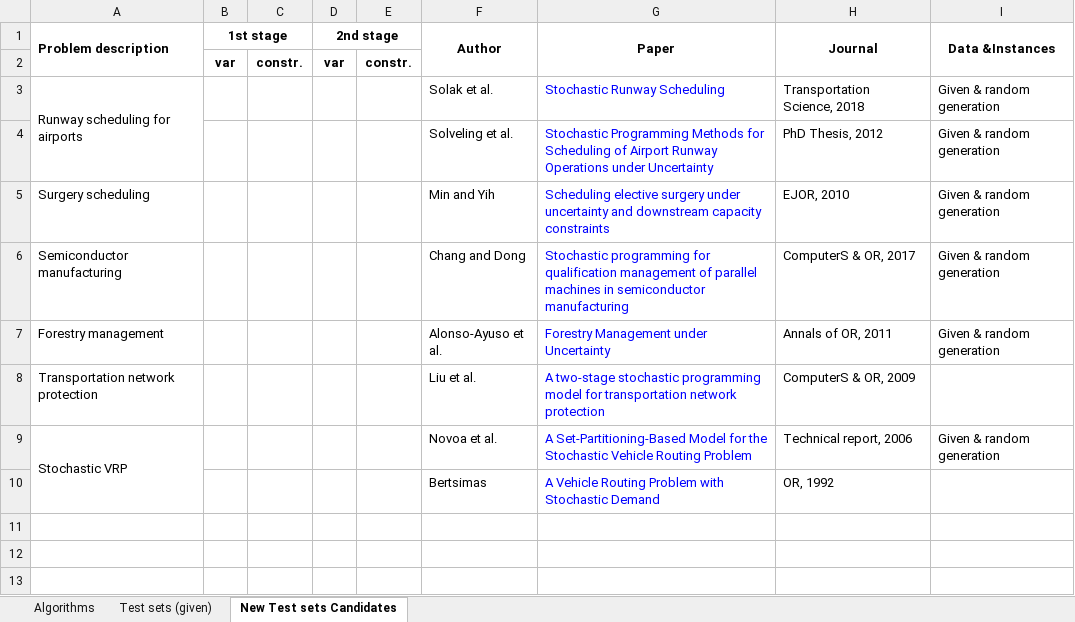
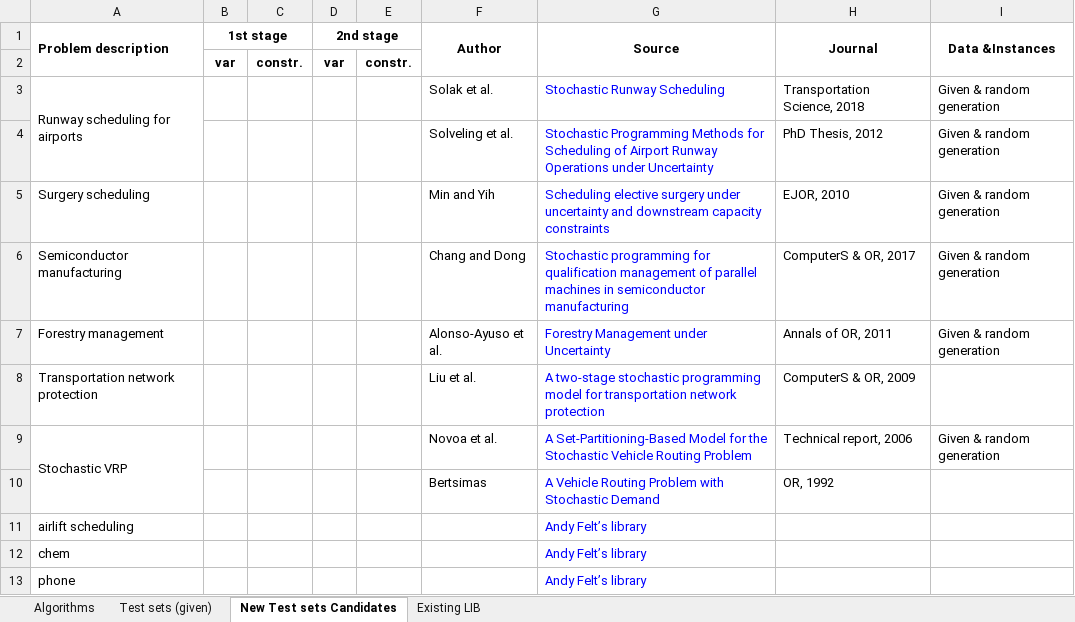
Before and after one commit to kibaekkim/SIPLIB.jl, an Excel workbook: note/SIPLIB_survey.xlsx, sheet New Test sets Candidates, drawn as a sheet; values as stored, in another font and other column widths than the file's, no borders; the diff names each change by its address in the sheet, - before the commit and + after, or states it on an @@ line.

```diff
--- a/note/SIPLIB_survey.xlsx (sheet New Test sets Candidates)
+++ b/note/SIPLIB_survey.xlsx (sheet New Test sets Candidates)
+sheet tab: Existing LIB
-G1: Paper
+G1: Source
+row 11: airlift scheduling |  |  |  |  |  | Andy Felt’s library
+row 12: chem |  |  |  |  |  | Andy Felt’s library
+row 13: phone |  |  |  |  |  | Andy Felt’s library
```
Also changed, not shown: 4 other files.
